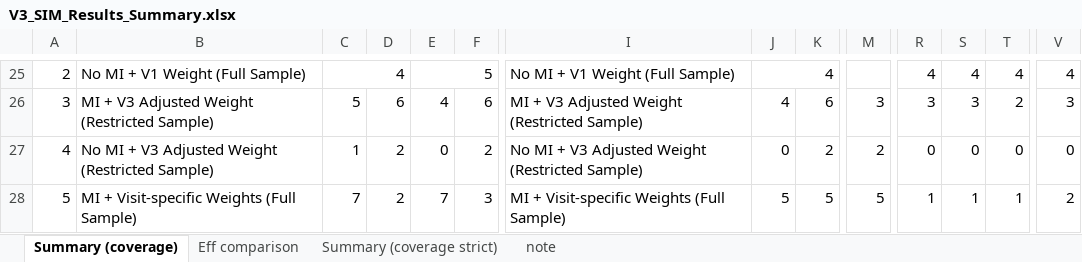
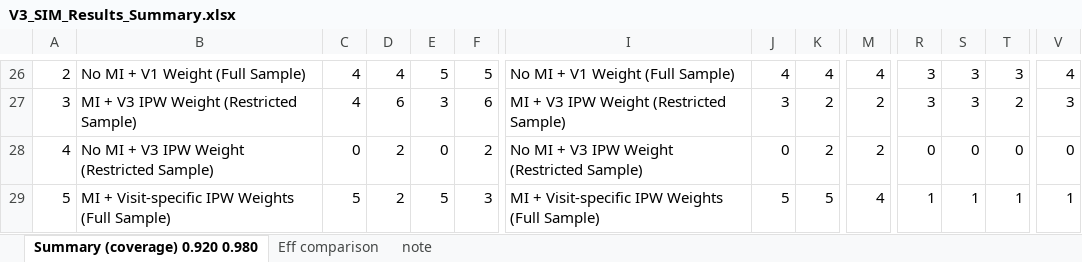
Before and after one commit to zhaobeibo/HCHS_simulation, an Excel workbook: output/archive/V3_SIM_Results_Summary.xlsx, sheet Summary (coverage) 0.920 0.980, drawn as a sheet; only a part is shown, gaps mark what is left out; values as stored, in another font and other column widths than the file's, no cell formats; conditional formats not drawn; removed rows and columns are numbered as before the commit, all else as after; the diff covers the shown part only; the diff names each change by its address in the sheet, - before the commit and + after, or states it on an @@ line.

```diff
--- a/output/archive/V3_SIM_Results_Summary.xlsx (sheet Summary (coverage) 0.920 0.980)
+++ b/output/archive/V3_SIM_Results_Summary.xlsx (sheet Summary (coverage) 0.920 0.980)
-sheet tab: Summary (coverage)
+sheet tab: Summary (coverage) 0.920 0.980
-sheet tab: Summary (coverage strict)
-C25:D25 merged
-D26: (empty)
+D26: 4
-E25:F25 merged
-F26: (empty)
+F26: 5
-J25:K25 merged
-K26: (empty)
+K26: 4
-M26: (empty)
+M26: 4
-R26: 4
+R26: 3
-S26: 4
+S26: 3
-T26: 4
+T26: 3
-B27: MI + V3 Adjusted Weight (Restricted Sample)
+B27: MI + V3 IPW Weight (Restricted Sample)
-C27: 5
+C27: 4
-E27: 4
+E27: 3
-I27: MI + V3 Adjusted Weight (Restricted Sample)
+I27: MI + V3 IPW Weight (Restricted Sample)
-J27: 4
+J27: 3
-K27: 6
+K27: 2
-M27: 3
+M27: 2
-B28: No MI + V3 Adjusted Weight (Restricted Sample)
+B28: No MI + V3 IPW Weight (Restricted Sample)
-C28: 1
+C28: 0
-I28: No MI + V3 Adjusted Weight (Restricted Sample)
+I28: No MI + V3 IPW Weight (Restricted Sample)
-B29: MI + Visit-specific Weights (Full Sample)
+B29: MI + Visit-specific IPW Weights (Full Sample)
-C29: 7
+C29: 5
-E29: 7
+E29: 5
-I29: MI + Visit-specific Weights (Full Sample)
+I29: MI + Visit-specific IPW Weights (Full Sample)
-M29: 5
+M29: 4
-V29: 2
+V29: 1
```
Also changed, not shown: 8 added rows, 7 removed rows, 36 edited cells and merged cells elsewhere in this sheet, cell formats, 42 other files.
